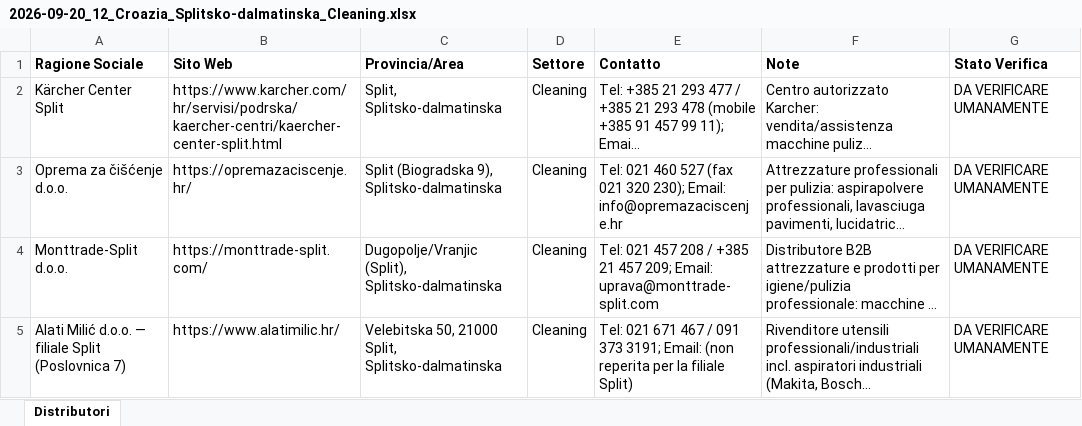
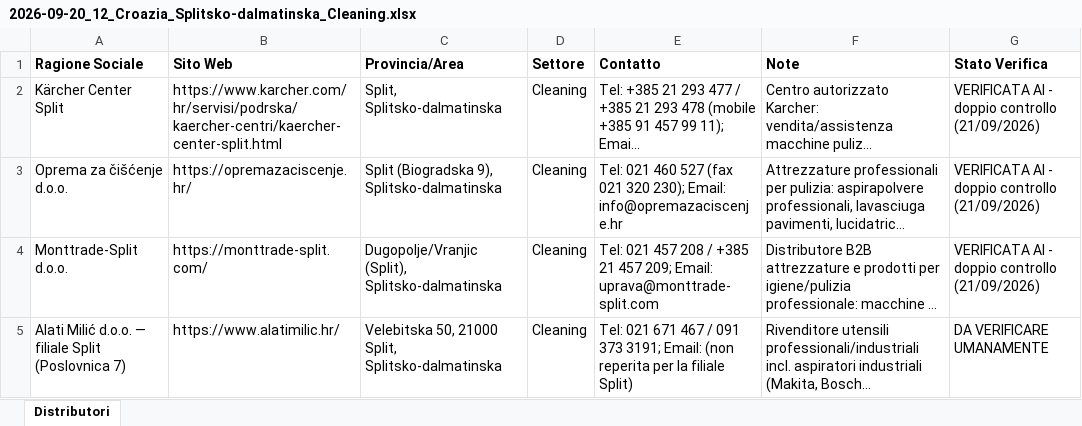
Before and after one commit to rarmentaro1204/routinedupuy, an Excel workbook: output/2026-09-20_12_Croazia_Splitsko-dalmatinska_Cleaning.xlsx, sheet Distributori, drawn as a sheet; long unchanged cells end in …; values as stored, in another font and other column widths than the file's, no borders; the diff names each change by its address in the sheet, - before the commit and + after, or states it on an @@ line.

```diff
--- a/output/2026-09-20_12_Croazia_Splitsko-dalmatinska_Cleaning.xlsx (sheet Distributori)
+++ b/output/2026-09-20_12_Croazia_Splitsko-dalmatinska_Cleaning.xlsx (sheet Distributori)
-G2:G4 (Stato Verifica): DA VERIFICARE UMANAMENTE
+G2:G4 (Stato Verifica): VERIFICATA AI - doppio controllo (21/09/2026)
```
Also changed, not shown: output/2026-09-15_00_Croazia_Virovitico-podravska_ATEX_Equipment-Services.xlsx, output/2026-09-19_19_Croazia_Osjecko-baranjska_Metalworking_Lavorazioni_Metalliche.xlsx, 38 other files.
